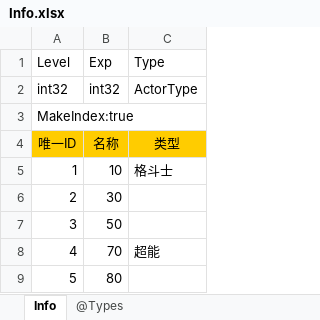
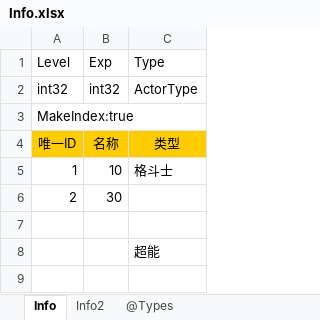
Before and after one commit to davyxu/tabtoy, an Excel workbook: exportorv2/sample/Info.xlsx, sheet Info, drawn as a sheet; values as stored, in another font and other column widths than the file's, no borders; removed rows and columns are numbered as before the commit, all else as after; the diff names each change by its address in the sheet, - before the commit and + after, or states it on an @@ line.

```diff
--- a/exportorv2/sample/Info.xlsx (sheet Info)
+++ b/exportorv2/sample/Info.xlsx (sheet Info)
+sheet tab: Info2
-row 7: 3 | 50
+row 7: (empty)
-row 8: 4 | 70 | 超能
-row 9: 5 | 80
+row 8:  |  | 超能
```
Also changed, not shown: exportorv2/sample/Sample.xlsx, 7 other files.
